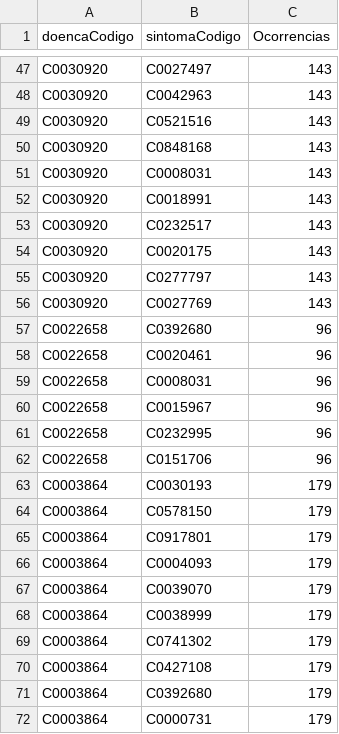
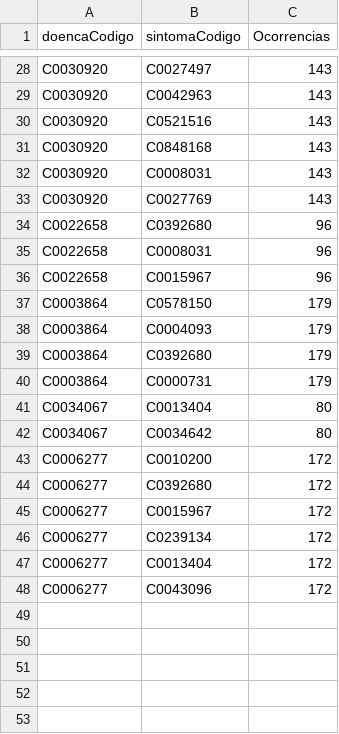
Before and after one commit to leferlin/desease-diagnose, a CSV file: data/DoencaSintomas.csv, drawn as a sheet; only a part is shown, gaps mark what is left out; the shorter side is filled out with more unchanged rows; the diff covers the shown part only.

Commit message:
Tabelas Doenca alteradas2

```diff
--- a/data/DoencaSintomas.csv
+++ b/data/DoencaSintomas.csv
@@ -51,21 +32,8 @@ C0030920,C0848168,143
 C0030920,C0008031,143
-C0030920,C0018991,143
-C0030920,C0232517,143
-C0030920,C0020175,143
-C0030920,C0277797,143
 C0030920,C0027769,143
 C0022658,C0392680,96
-C0022658,C0020461,96
 C0022658,C0008031,96
 C0022658,C0015967,96
-C0022658,C0232995,96
-C0022658,C0151706,96
-C0003864,C0030193,179
 C0003864,C0578150,179
-C0003864,C0917801,179
 C0003864,C0004093,179
-C0003864,C0039070,179
-C0003864,C0038999,179
-C0003864,C0741302,179
-C0003864,C0427108,179
 C0003864,C0392680,179
```
Also changed, not shown: 49 removed rows elsewhere in this file, 1 other file.
